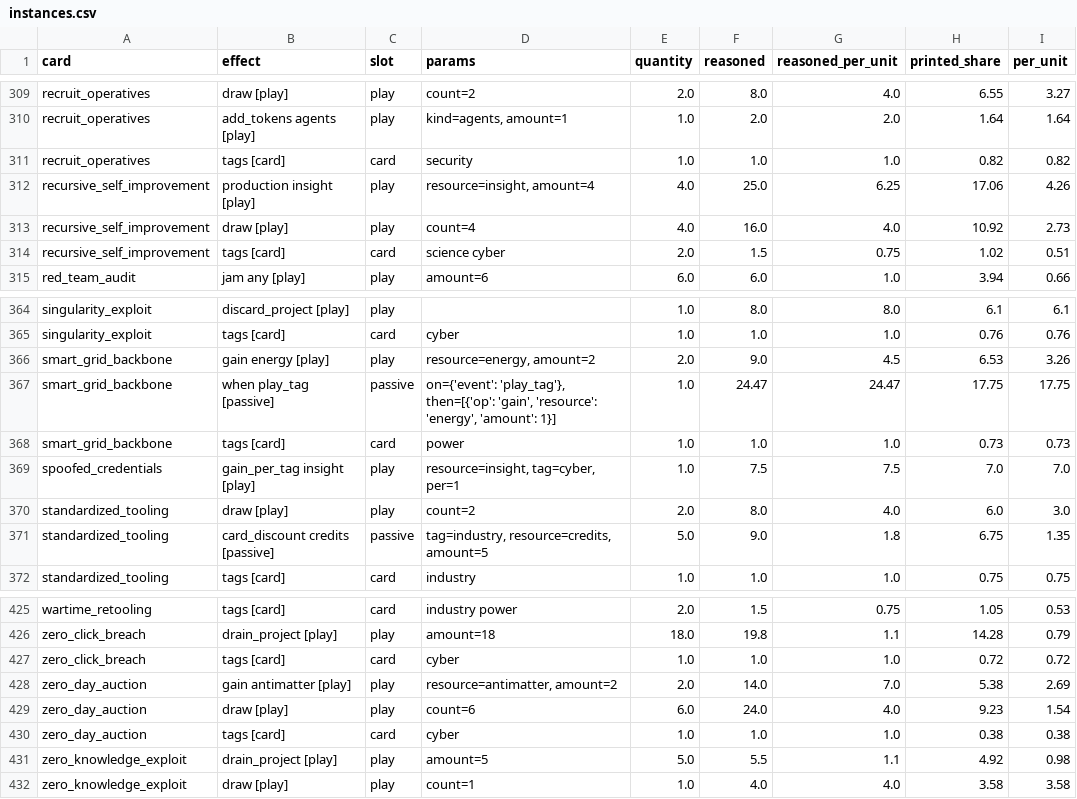
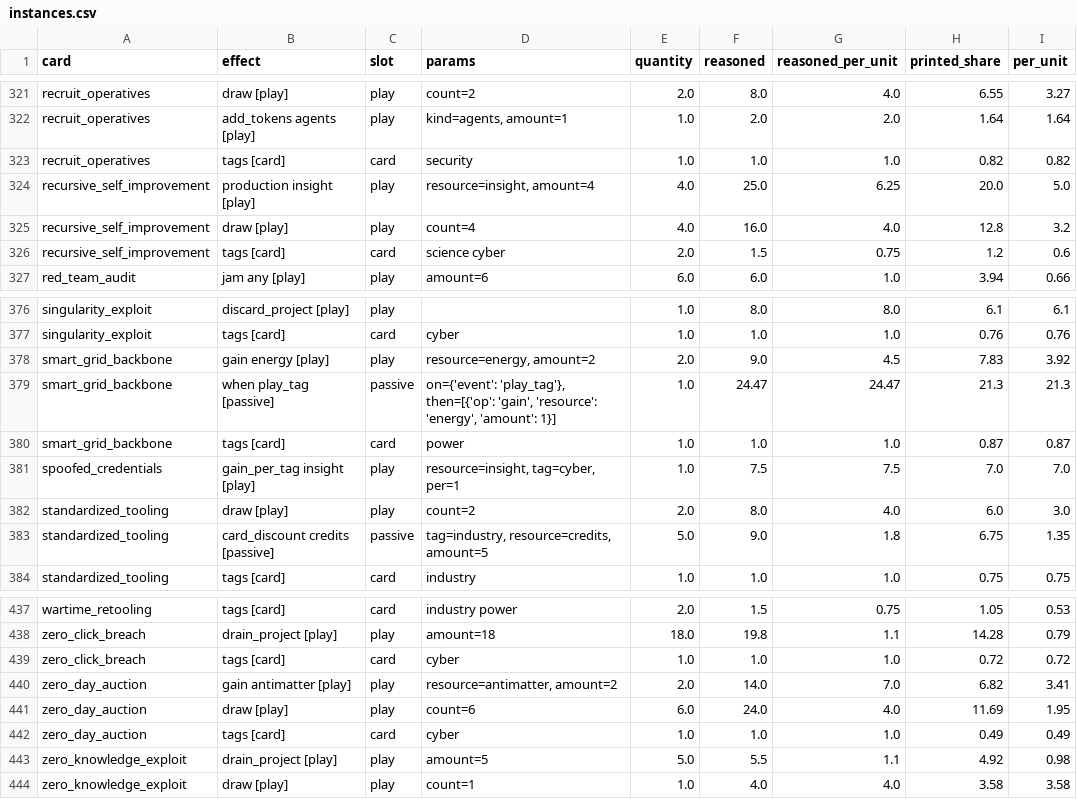
Before and after one commit to techmatt/aicomplete, a CSV file: experiments/results/effect-ledger/instances.csv, drawn as a sheet; only a part is shown, gaps mark what is left out; the diff covers the shown part only.

```diff
--- a/experiments/results/effect-ledger/instances.csv
+++ b/experiments/results/effect-ledger/instances.csv
@@ -311,5 +323,5 @@ recruit_operatives,add_tokens agents [play],play,"kind=agents, amount=1",1.0,2.0
 recruit_operatives,tags [card],card,security,1.0,1.0,1.0,0.82,0.82
-recursive_self_improvement,production insight [play],play,"resource=insight, amount=4",4.0,25.0,6.25,17.06,4.26
-recursive_self_improvement,draw [play],play,count=4,4.0,16.0,4.0,10.92,2.73
-recursive_self_improvement,tags [card],card,science cyber,2.0,1.5,0.75,1.02,0.51
+recursive_self_improvement,production insight [play],play,"resource=insight, amount=4",4.0,25.0,6.25,20.0,5.0
+recursive_self_improvement,draw [play],play,count=4,4.0,16.0,4.0,12.8,3.2
+recursive_self_improvement,tags [card],card,science cyber,2.0,1.5,0.75,1.2,0.6
 red_team_audit,jam any [play],play,amount=6,6.0,6.0,1.0,3.94,0.66
@@ -365,5 +377,5 @@ singularity_exploit,discard_project [play],play,,1.0,8.0,8.0,6.1,6.1
 singularity_exploit,tags [card],card,cyber,1.0,1.0,1.0,0.76,0.76
-smart_grid_backbone,gain energy [play],play,"resource=energy, amount=2",2.0,9.0,4.5,6.53,3.26
-smart_grid_backbone,when play_tag [passive],passive,"on={'event': 'play_tag'}, then=[{'op': 'gain', 'resource': 'energy', 'amount': 1}]",1.0,24.47,24.47,17.75,17.75
-smart_grid_backbone,tags [card],card,power,1.0,1.0,1.0,0.73,0.73
+smart_grid_backbone,gain energy [play],play,"resource=energy, amount=2",2.0,9.0,4.5,7.83,3.92
+smart_grid_backbone,when play_tag [passive],passive,"on={'event': 'play_tag'}, then=[{'op': 'gain', 'resource': 'energy', 'amount': 1}]",1.0,24.47,24.47,21.3,21.3
+smart_grid_backbone,tags [card],card,power,1.0,1.0,1.0,0.87,0.87
 spoofed_credentials,gain_per_tag insight [play],play,"resource=insight, tag=cyber, per=1",1.0,7.5,7.5,7.0,7.0
@@ -427,5 +439,5 @@ zero_click_breach,drain_project [play],play,amount=18,18.0,19.8,1.1,14.28,0.79
 zero_click_breach,tags [card],card,cyber,1.0,1.0,1.0,0.72,0.72
-zero_day_auction,gain antimatter [play],play,"resource=antimatter, amount=2",2.0,14.0,7.0,5.38,2.69
-zero_day_auction,draw [play],play,count=6,6.0,24.0,4.0,9.23,1.54
-zero_day_auction,tags [card],card,cyber,1.0,1.0,1.0,0.38,0.38
+zero_day_auction,gain antimatter [play],play,"resource=antimatter, amount=2",2.0,14.0,7.0,6.82,3.41
+zero_day_auction,draw [play],play,count=6,6.0,24.0,4.0,11.69,1.95
+zero_day_auction,tags [card],card,cyber,1.0,1.0,1.0,0.49,0.49
 zero_knowledge_exploit,drain_project [play],play,amount=5,5.0,5.5,1.1,4.92,0.98
```
Also changed, not shown: 12 added rows and 35 edited cells elsewhere in this file, experiments/results/effect-ledger/cards.csv, experiments/results/effect-ledger/effects.csv, 46 other files.
